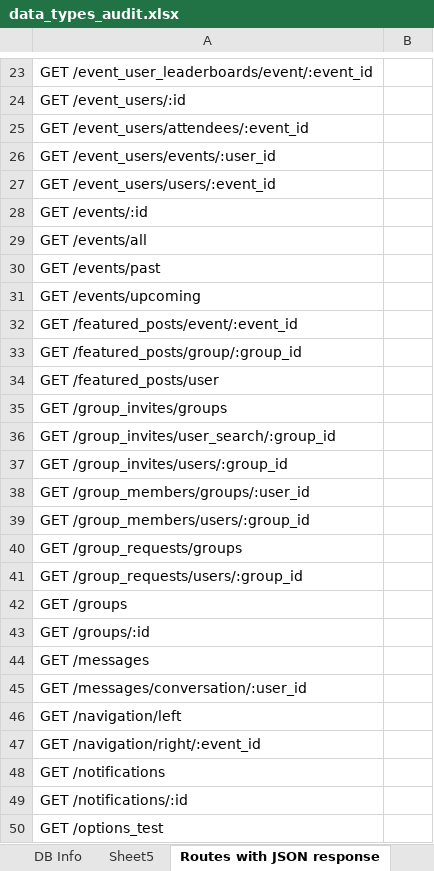
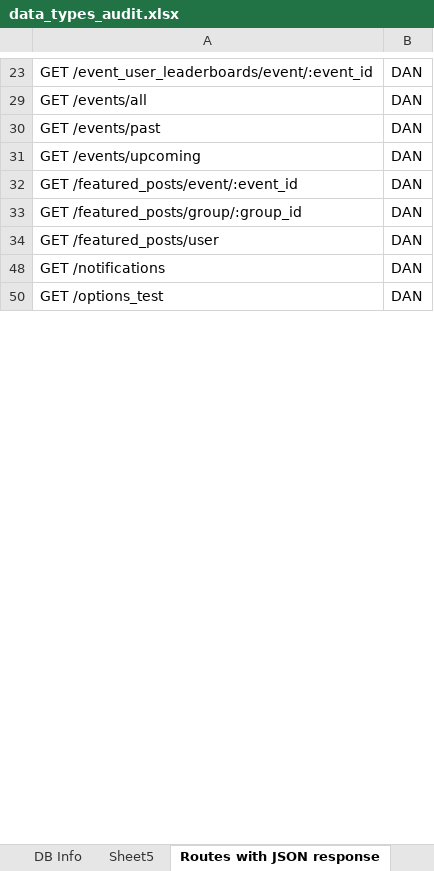
Before and after one commit to danjohnson3141/Jekyll-Test, an Excel workbook: flow_charts/data_types_audit.xlsx, sheet Routes with JSON response, drawn as a sheet; only a part is shown, gaps mark what is left out; values as stored, in another font and other column widths than the file's, no borders; the diff covers the shown part only; the diff names each change by its address in the sheet, - before the commit and + after, or states it on an @@ line.

```diff
--- a/flow_charts/data_types_audit.xlsx (sheet Routes with JSON response)
+++ b/flow_charts/data_types_audit.xlsx (sheet Routes with JSON response)
-B23: (empty)
+B23: DAN
-row 24: GET /event_users/:id
-row 25: GET /event_users/attendees/:event_id
-row 26: GET /event_users/events/:user_id
-row 27: GET /event_users/users/:event_id
-row 28: GET /events/:id
-B29:B34: (empty)
+B29:B34: DAN
-row 35: GET /group_invites/groups
-row 36: GET /group_invites/user_search/:group_id
-row 37: GET /group_invites/users/:group_id
-row 38: GET /group_members/groups/:user_id
-row 39: GET /group_members/users/:group_id
-row 40: GET /group_requests/groups
-row 41: GET /group_requests/users/:group_id
-row 42: GET /groups
-row 43: GET /groups/:id
-row 44: GET /messages
-row 45: GET /messages/conversation/:user_id
-row 46: GET /navigation/left
-row 47: GET /navigation/right/:event_id
-B48: (empty)
+B48: DAN
-row 49: GET /notifications/:id
-B50: (empty)
+B50: DAN
```
Also changed, not shown: 64 removed rows and 8 edited cells elsewhere in this sheet, sheet field_info, other sheet tabs, hidden cells, 1 other file.
